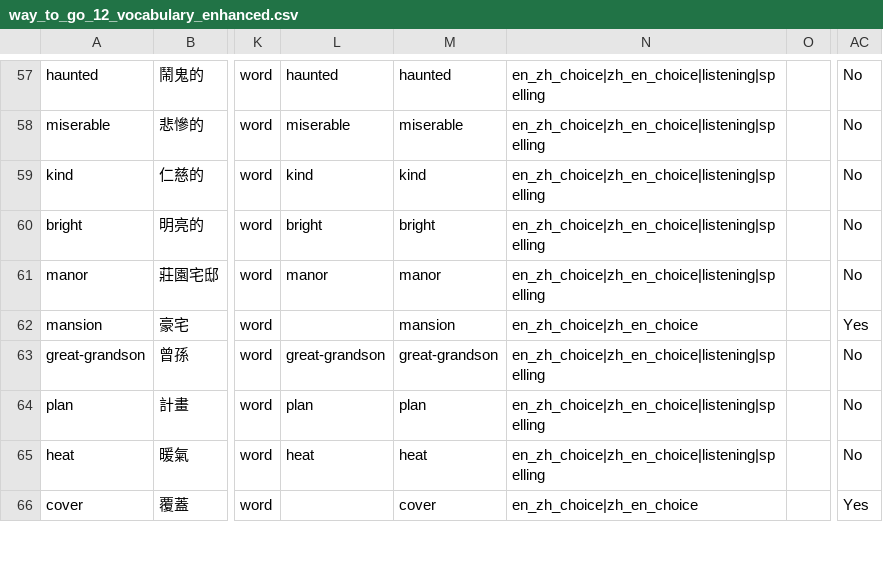
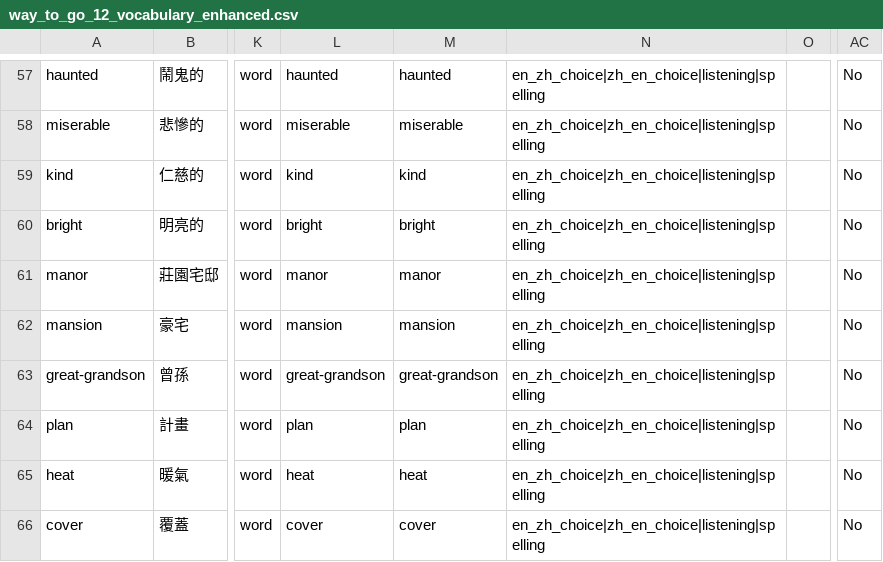
Before and after one commit to naughtchris/word-quest, a CSV file: vocabulary/enhanced/way_to_go_12_vocabulary_enhanced.csv, drawn as a sheet; only a part is shown, gaps mark what is left out; the diff covers the shown part only; the diff names each change by its address in the sheet, - before the commit and + after, or states it on an @@ line.

```diff
--- a/vocabulary/enhanced/way_to_go_12_vocabulary_enhanced.csv
+++ b/vocabulary/enhanced/way_to_go_12_vocabulary_enhanced.csv
-L62: (empty)
+L62: mansion
-N62: en_zh_choice|zh_en_choice
+N62: en_zh_choice|zh_en_choice|listening|spelling
-AC62: Yes
+AC62: No
-L66: (empty)
+L66: cover
-N66: en_zh_choice|zh_en_choice
+N66: en_zh_choice|zh_en_choice|listening|spelling
-AC66: Yes
+AC66: No
```
Also changed, not shown: 181 edited cells elsewhere in this file, 2 other files.
